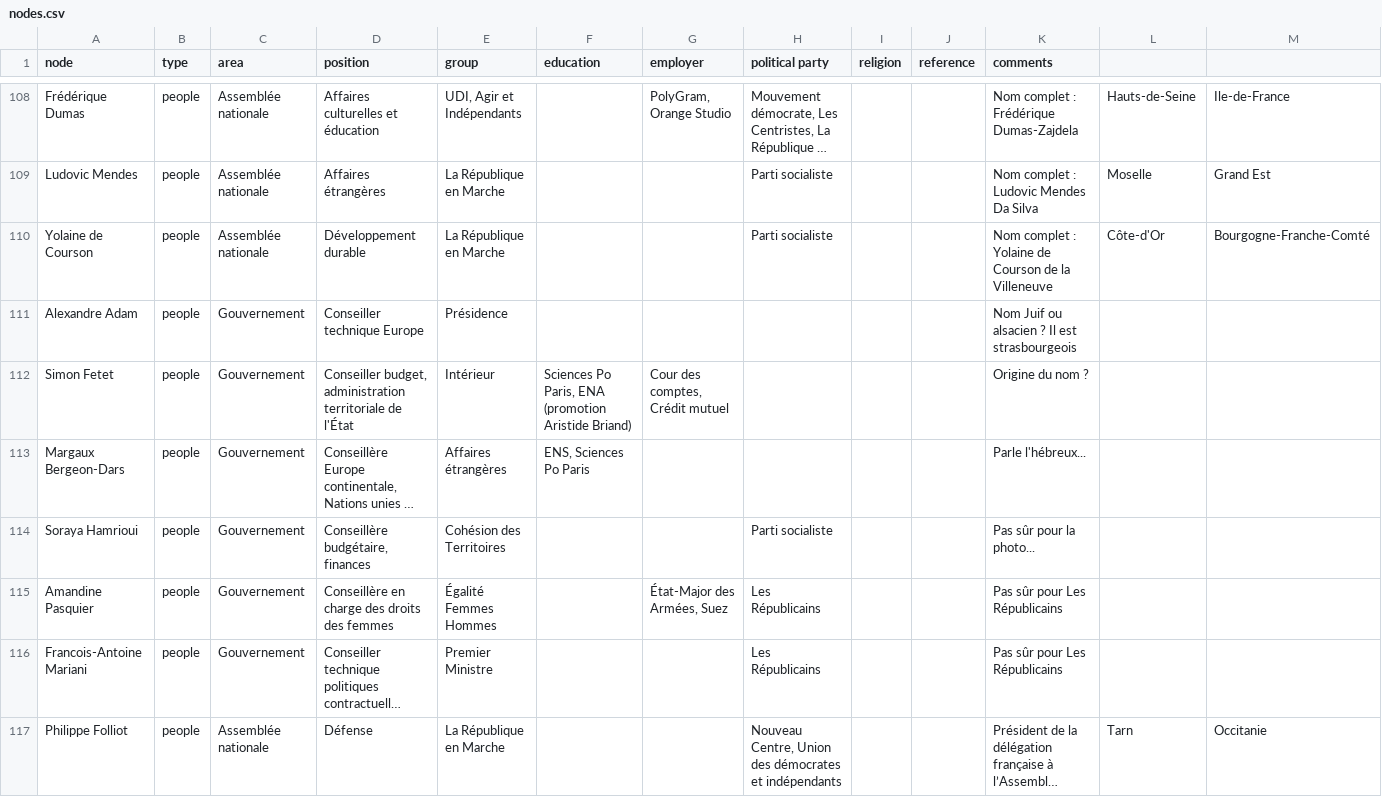
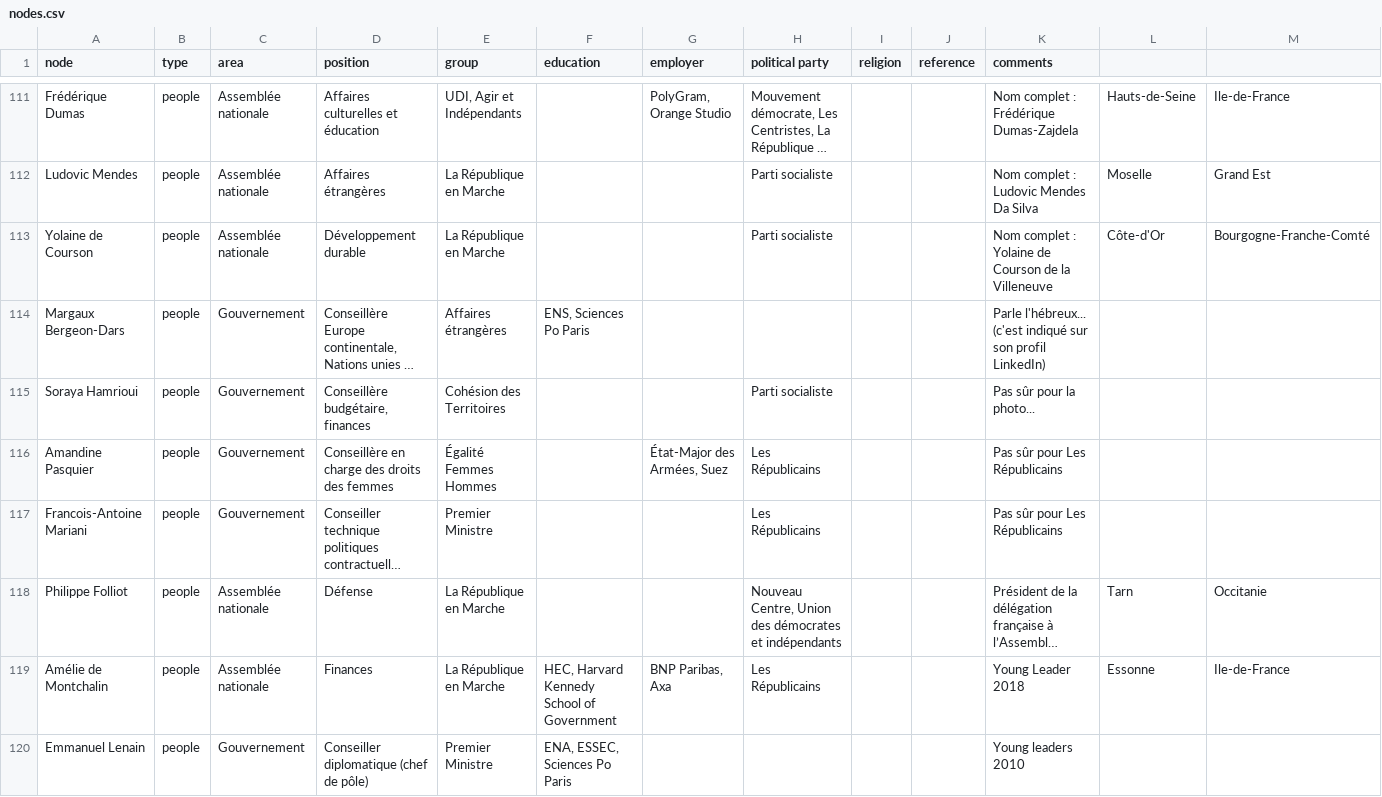
Before and after one commit to samuelgoujon/facta, a CSV file: data/nodes.csv, drawn as a sheet; only a part is shown, gaps mark what is left out; the shorter side is filled out with more unchanged rows; long unchanged cells end in …; removed rows and columns are numbered as before the commit, all else as after; the diff covers the shown part only; the diff names each change by its address in the sheet, - before the commit and + after, or states it on an @@ line.

```diff
--- a/data/nodes.csv
+++ b/data/nodes.csv
-row 111: Alexandre Adam | people | Gouvernement | Conseiller technique Europe | Présidence |  |  |  |  |  | Nom Juif ou alsacien ? Il est strasbourgeois
-row 112: Simon Fetet | people | Gouvernement | Conseiller budget, administration territoriale de l'État | Intérieur | Sciences Po Paris, ENA (promotion Aristide Briand) | Cour des comptes, Crédit mutuel |  |  |  | Origine du nom ?
-K114 (comments): Parle l'hébreux...
+K114 (comments): Parle l'hébreux... (c'est indiqué sur son profil LinkedIn)
```
Also changed, not shown: 11 added rows, 9 removed rows and 1 edited cell elsewhere in this file, 1 other file.
